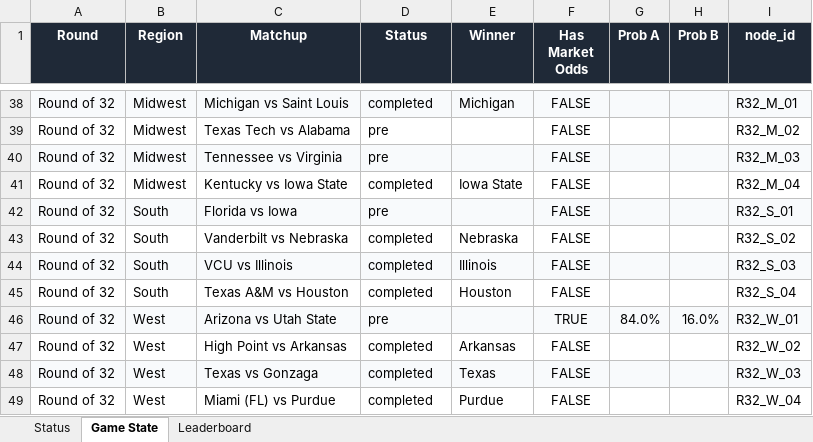
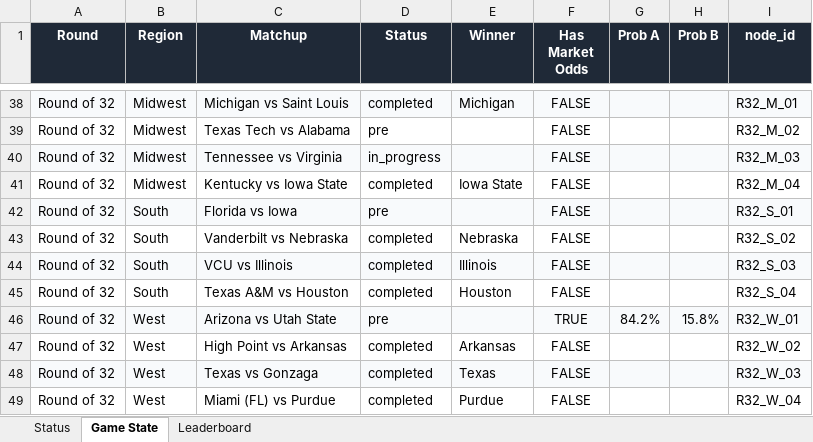
Before and after one commit to coledalton10-create/Pool-Power-Rankings, an Excel workbook: live_pool_odds.xlsx, sheet Game State, drawn as a sheet; only a part is shown, gaps mark what is left out; values as stored, in another font and other column widths than the file's, no borders; the diff names each change by its address in the sheet, - before the commit and + after, or states it on an @@ line.

```diff
--- a/live_pool_odds.xlsx (sheet Game State)
+++ b/live_pool_odds.xlsx (sheet Game State)
-D40 (Status): pre
+D40 (Status): in_progress
-G46 (Prob A): 84.0%
+G46 (Prob A): 84.2%
-H46 (Prob B): 16.0%
+H46 (Prob B): 15.8%
```
Also changed, not shown: sheet Leaderboard, sheet Status, 10 other files.
